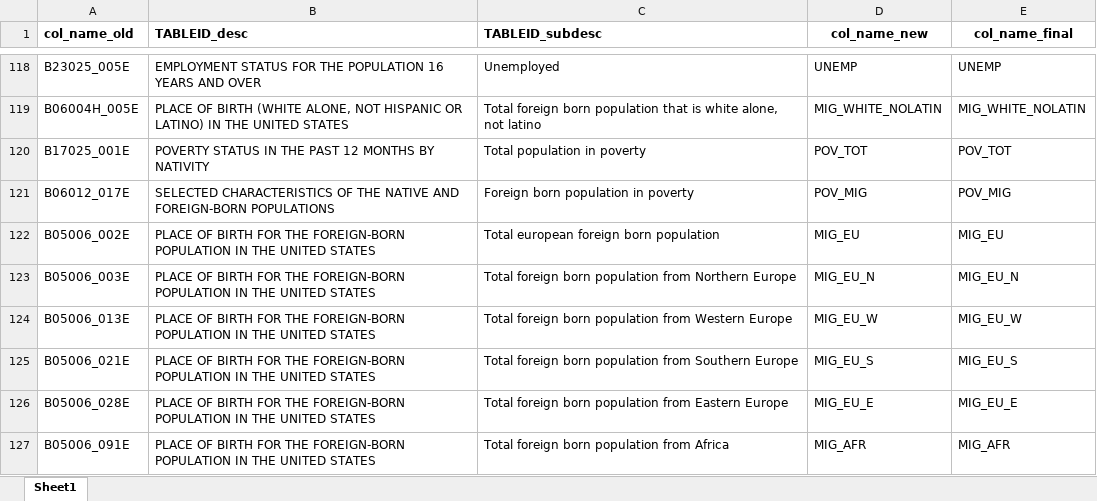
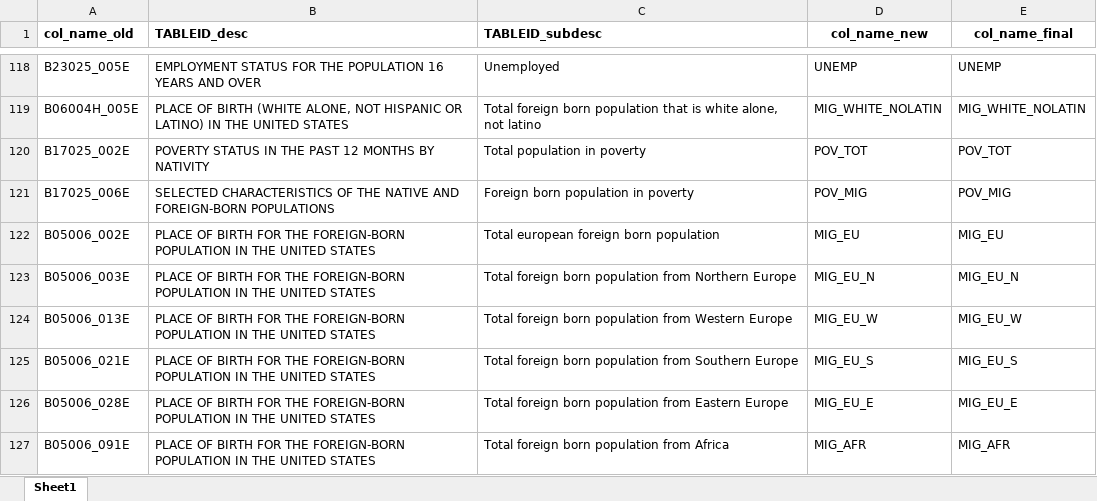
Before and after one commit to paulsizaire/paulsizaire.github.io, an Excel workbook: ACS/ACS_var_names_crosswalk.xlsx, sheet Sheet1, drawn as a sheet; only a part is shown, gaps mark what is left out; values as stored, in another font and other column widths than the file's, no borders; the diff names each change by its address in the sheet, - before the commit and + after, or states it on an @@ line.

Commit message:
Updated data

```diff
--- a/ACS/ACS_var_names_crosswalk.xlsx (sheet Sheet1)
+++ b/ACS/ACS_var_names_crosswalk.xlsx (sheet Sheet1)
-A120 (col_name_old): B17025_001E
+A120 (col_name_old): B17025_002E
-A121 (col_name_old): B06012_017E
+A121 (col_name_old): B17025_006E
```
Also changed, not shown: 1 other file.
